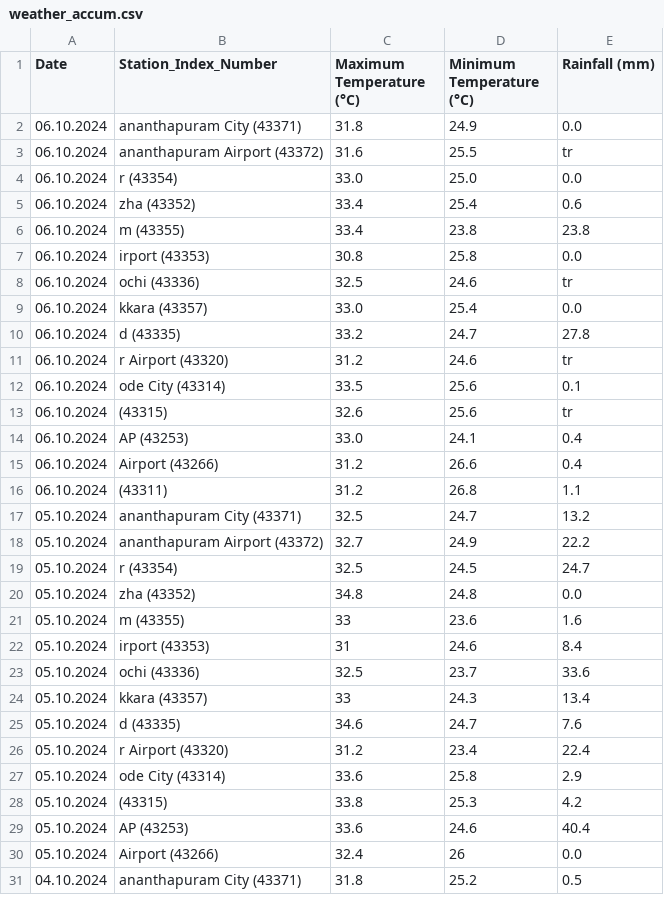
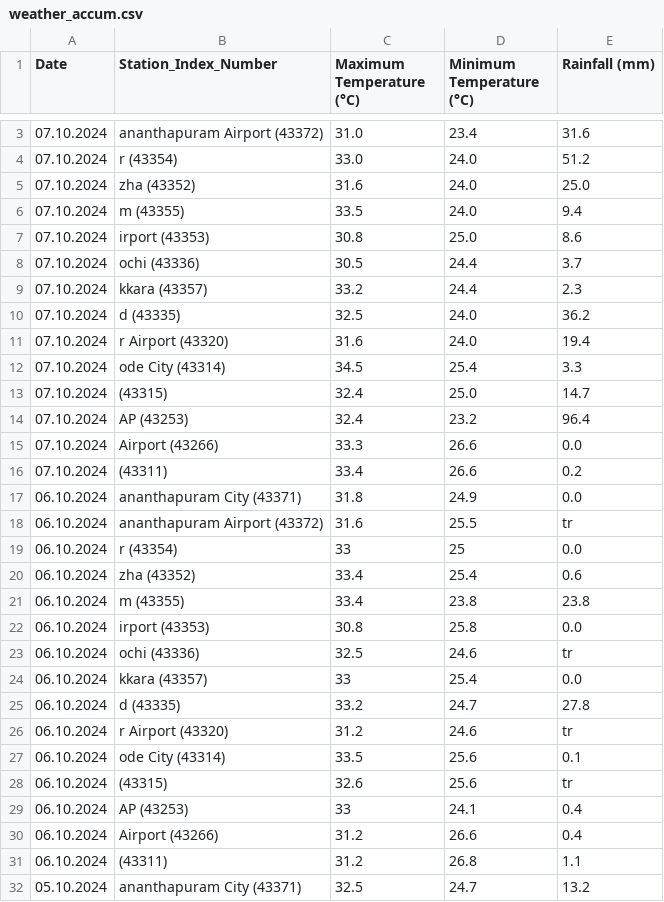
Before and after one commit to arungop/kerala-weather-collector, a CSV file: data/weather_accum.csv, drawn as a sheet; only a part is shown, gaps mark what is left out; the shorter side is filled out with more unchanged rows; the diff covers the shown part only.

```diff
--- a/data/weather_accum.csv
+++ b/data/weather_accum.csv
@@ -2,4 +3,18 @@ Date,Station_Index_Number,Maximum Temperature (°C),Minimum Temperature (°C),Ra
+07.10.2024,ananthapuram Airport (43372),31.0,23.4,31.6
+07.10.2024,r (43354),33.0,24.0,51.2
+07.10.2024,zha (43352),31.6,24.0,25.0
+07.10.2024,m (43355),33.5,24.0,9.4
+07.10.2024,irport (43353),30.8,25.0,8.6
+07.10.2024,ochi (43336),30.5,24.4,3.7
+07.10.2024,kkara (43357),33.2,24.4,2.3
+07.10.2024,d (43335),32.5,24.0,36.2
+07.10.2024,r Airport (43320),31.6,24.0,19.4
+07.10.2024,ode City (43314),34.5,25.4,3.3
+07.10.2024,(43315),32.4,25.0,14.7
+07.10.2024,AP (43253),32.4,23.2,96.4
+07.10.2024,Airport (43266),33.3,26.6,0.0
+07.10.2024,(43311),33.4,26.6,0.2
 06.10.2024,ananthapuram City (43371),31.8,24.9,0.0
 06.10.2024,ananthapuram Airport (43372),31.6,25.5,tr
-06.10.2024,r (43354),33.0,25.0,0.0
+06.10.2024,r (43354),33,25,0.0
 06.10.2024,zha (43352),33.4,25.4,0.6
@@ -8,3 +23,3 @@ Date,Station_Index_Number,Maximum Temperature (°C),Minimum Temperature (°C),Ra
 06.10.2024,ochi (43336),32.5,24.6,tr
-06.10.2024,kkara (43357),33.0,25.4,0.0
+06.10.2024,kkara (43357),33,25.4,0.0
 06.10.2024,d (43335),33.2,24.7,27.8
@@ -13,3 +28,3 @@ Date,Station_Index_Number,Maximum Temperature (°C),Minimum Temperature (°C),Ra
 06.10.2024,(43315),32.6,25.6,tr
-06.10.2024,AP (43253),33.0,24.1,0.4
+06.10.2024,AP (43253),33,24.1,0.4
 06.10.2024,Airport (43266),31.2,26.6,0.4
```
Also changed, not shown: 1 added row elsewhere in this file, 1 other file.
